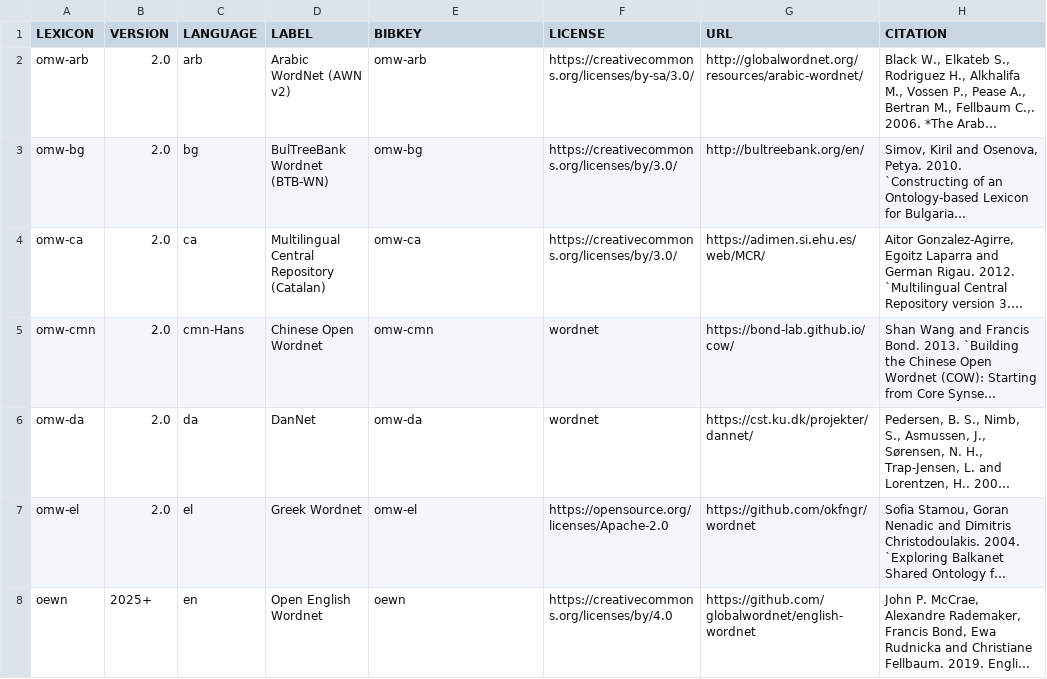
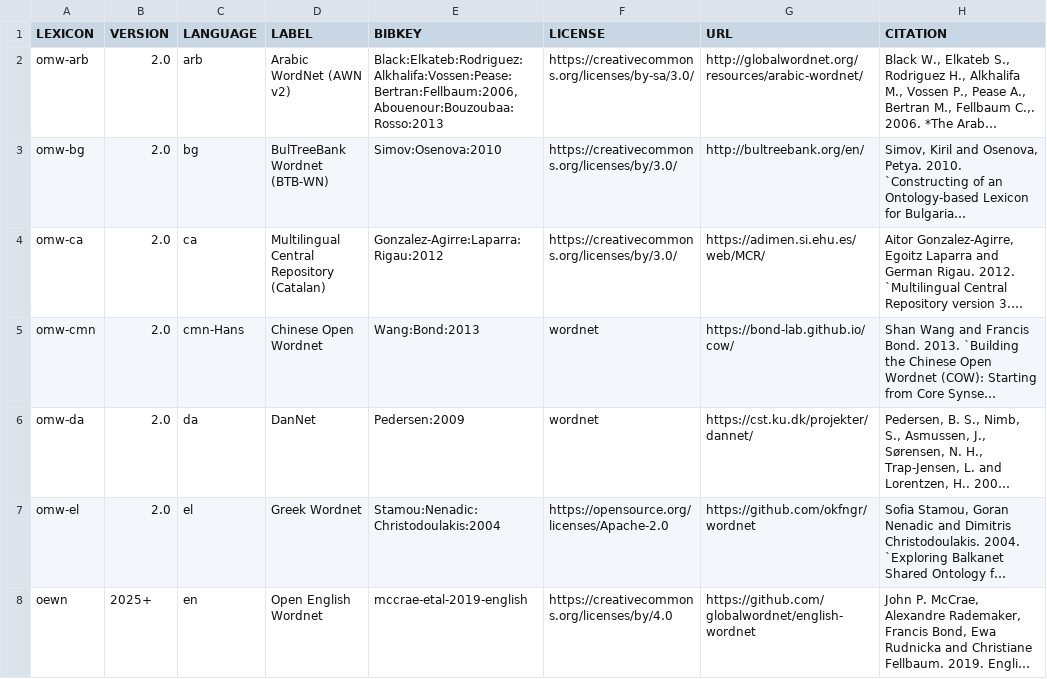
Before and after one commit to fcbond/hmong-ontology, a TSV file: wordnets-cited.tsv, drawn as a sheet; only a part is shown; long unchanged cells end in …; the diff covers the shown part only; the diff names each change by its address in the sheet, - before the commit and + after, or states it on an @@ line.

```diff
--- a/wordnets-cited.tsv
+++ b/wordnets-cited.tsv
-E2 (BIBKEY): omw-arb
+E2 (BIBKEY): Black:Elkateb:Rodriguez:Alkhalifa:Vossen:Pease:Bertran:Fellbaum:2006,Abouenour:Bouzoubaa:Rosso:2013
-E3 (BIBKEY): omw-bg
+E3 (BIBKEY): Simov:Osenova:2010
-E4 (BIBKEY): omw-ca
+E4 (BIBKEY): Gonzalez-Agirre:Laparra:Rigau:2012
-E5 (BIBKEY): omw-cmn
+E5 (BIBKEY): Wang:Bond:2013
-E6 (BIBKEY): omw-da
+E6 (BIBKEY): Pedersen:2009
-E7 (BIBKEY): omw-el
+E7 (BIBKEY): Stamou:Nenadic:Christodoulakis:2004
-E8 (BIBKEY): oewn
+E8 (BIBKEY): mccrae-etal-2019-english
```
Also changed, not shown: 22 edited cells elsewhere in this file, review-conflicts-WH.tsv, 7 other files.
